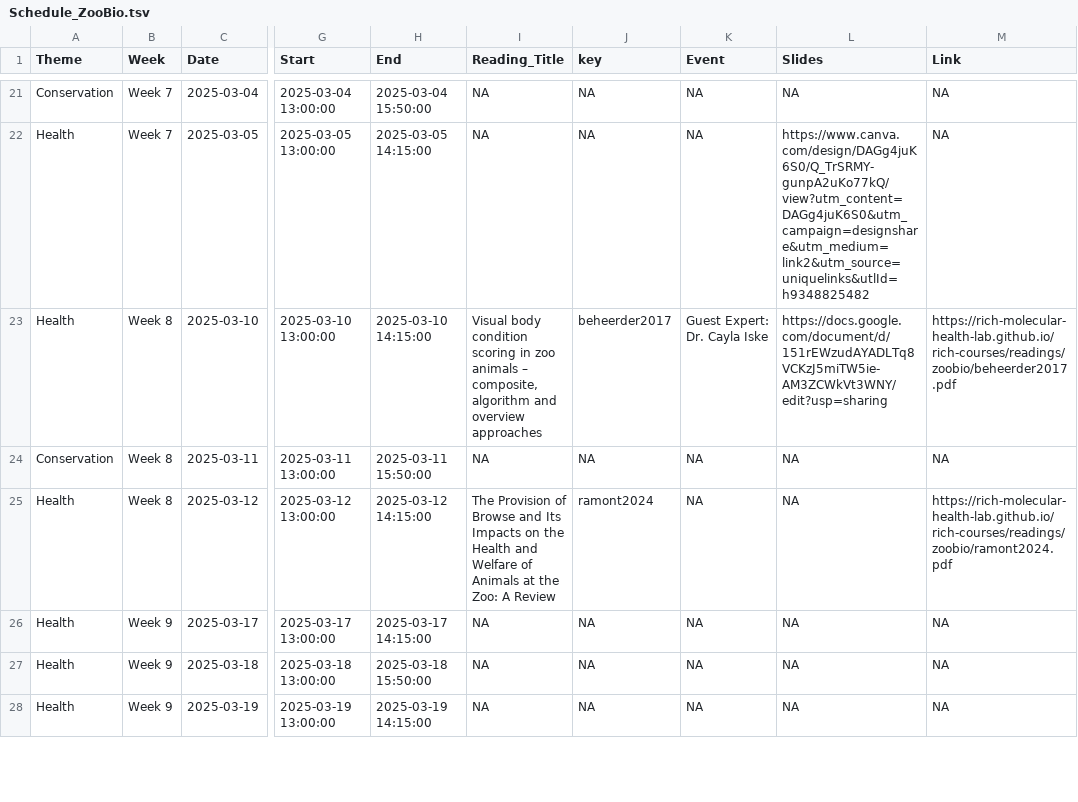
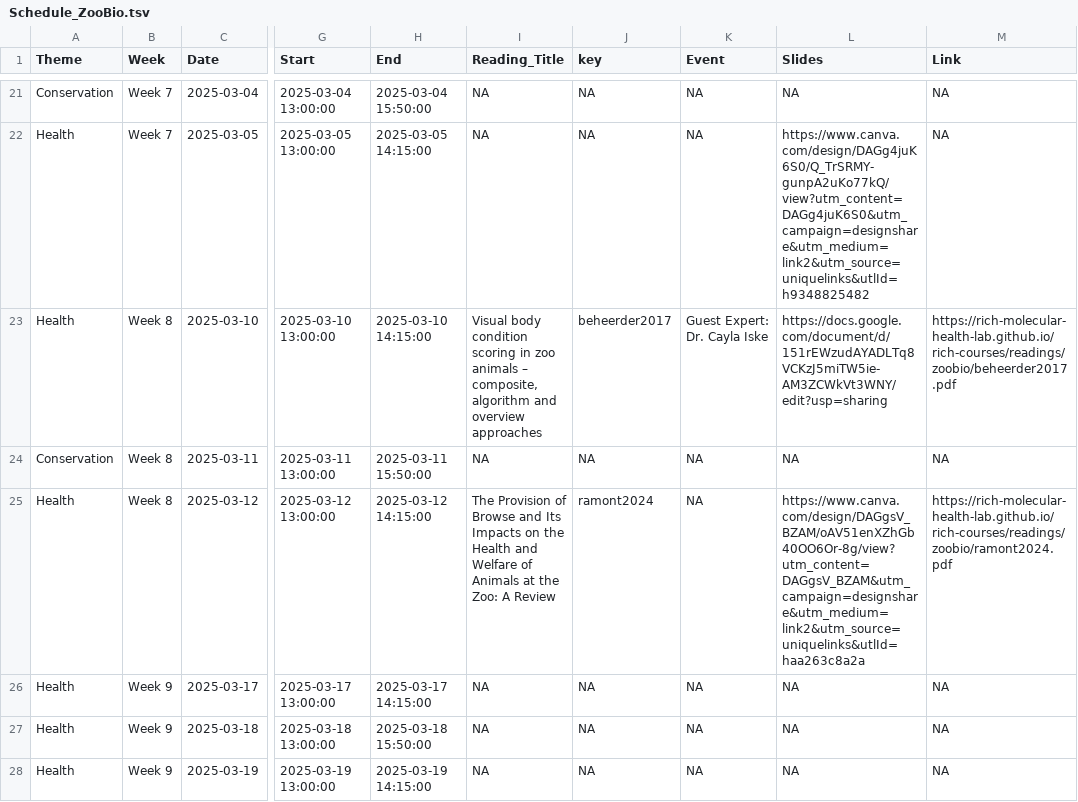
Before and after one commit to Rich-Molecular-Health-Lab/rich-courses, a TSV file: schedules/Schedule_ZooBio.tsv, drawn as a sheet; only a part is shown, gaps mark what is left out; the diff covers the shown part only; the diff names each change by its address in the sheet, - before the commit and + after, or states it on an @@ line.

Commit message:
slides updated

```diff
--- a/schedules/Schedule_ZooBio.tsv
+++ b/schedules/Schedule_ZooBio.tsv
-L25 (Slides): NA
+L25 (Slides): https://www.canva.com/design/DAGgsV_BZAM/oAV51enXZhGb40OO6Or-8g/view?utm_content=DAGgsV_BZAM&utm_campaign=designshare&utm_medium=link2&utm_source=uniquelinks&utlId=haa263c8a2a
```
Also changed, not shown: 2 edited cells elsewhere in this file, schedules/Schedule_ConBio.tsv, 6 other files.
